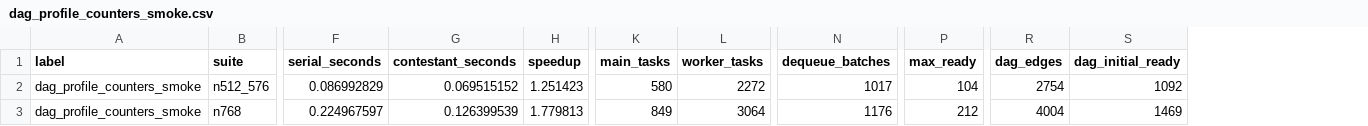
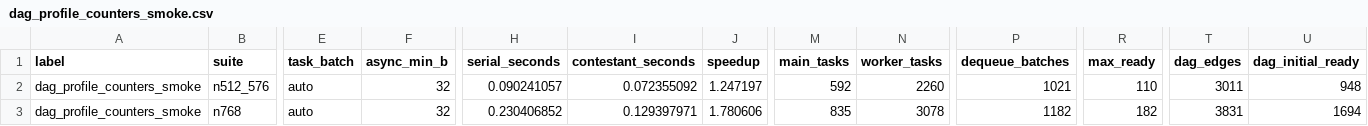
Before and after one commit to lonelyuan/CSCC-Compiler-2026, a CSV file: docs/benchmark_results/dag_profile_counters_smoke.csv, drawn as a sheet; only a part is shown, gaps mark what is left out; addresses are those after the commit; the diff covers the shown part only; the diff names each change by its address in the sheet, - before the commit and + after, or states it on an @@ line.

```diff
--- a/docs/benchmark_results/dag_profile_counters_smoke.csv
+++ b/docs/benchmark_results/dag_profile_counters_smoke.csv
+column E (task_batch), rows 2-3: auto | auto
+column F (async_min_b), rows 2-3: 32 | 32
-H2 (serial_seconds): 0.086992829
+H2 (serial_seconds): 0.090241057
-I2 (contestant_seconds): 0.069515152
+I2 (contestant_seconds): 0.072355092
-J2 (speedup): 1.251423
+J2 (speedup): 1.247197
-M2 (main_tasks): 580
+M2 (main_tasks): 592
-N2 (worker_tasks): 2272
+N2 (worker_tasks): 2260
-P2 (dequeue_batches): 1017
+P2 (dequeue_batches): 1021
-R2 (max_ready): 104
+R2 (max_ready): 110
-T2 (dag_edges): 2754
+T2 (dag_edges): 3011
-U2 (dag_initial_ready): 1092
+U2 (dag_initial_ready): 948
-H3 (serial_seconds): 0.224967597
+H3 (serial_seconds): 0.230406852
-I3 (contestant_seconds): 0.126399539
+I3 (contestant_seconds): 0.129397971
-J3 (speedup): 1.779813
+J3 (speedup): 1.780606
-M3 (main_tasks): 849
+M3 (main_tasks): 835
-N3 (worker_tasks): 3064
+N3 (worker_tasks): 3078
-P3 (dequeue_batches): 1176
+P3 (dequeue_batches): 1182
-R3 (max_ready): 212
+R3 (max_ready): 182
-T3 (dag_edges): 4004
+T3 (dag_edges): 3831
-U3 (dag_initial_ready): 1469
+U3 (dag_initial_ready): 1694
```
Also changed, not shown: 50 edited cells elsewhere in this file, docs/benchmark_results/runtime_ready_queue_trsm_deps.csv, 4 other files.
